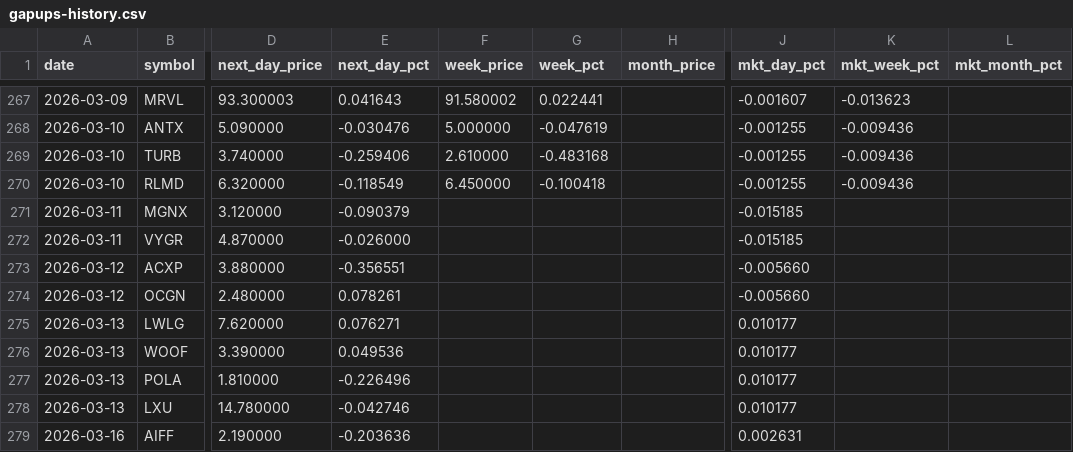
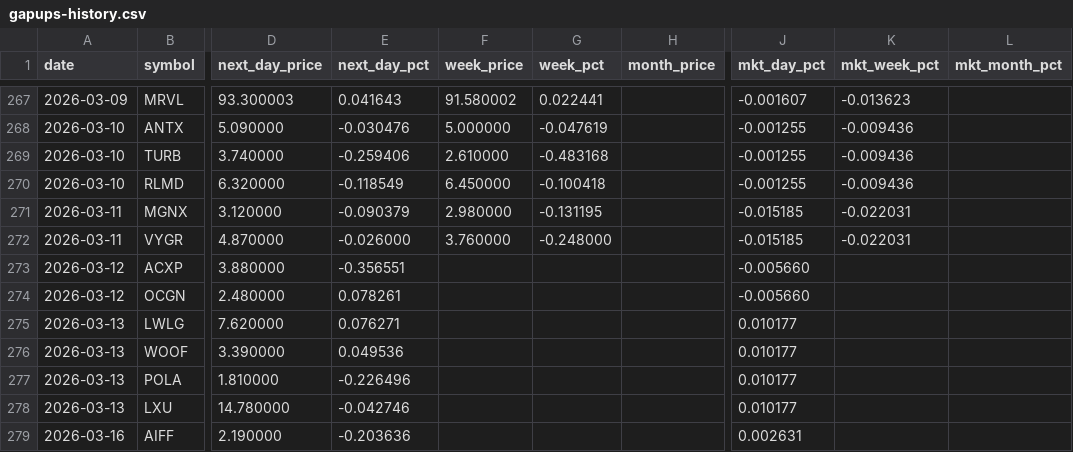
Before and after one commit to Microthware/belfort-reports, a CSV file: history/gapups-history.csv, drawn as a sheet; only a part is shown, gaps mark what is left out; the diff names each change by its address in the sheet, - before the commit and + after, or states it on an @@ line.

```diff
--- a/history/gapups-history.csv
+++ b/history/gapups-history.csv
-F271 (week_price): (empty)
+F271 (week_price): 2.980000
-G271 (week_pct): (empty)
+G271 (week_pct): -0.131195
-K271:K272 (mkt_week_pct): (empty)
+K271:K272 (mkt_week_pct): -0.022031
-F272 (week_price): (empty)
+F272 (week_price): 3.760000
-G272 (week_pct): (empty)
+G272 (week_pct): -0.248000
```
Also changed, not shown: 4 other files.
